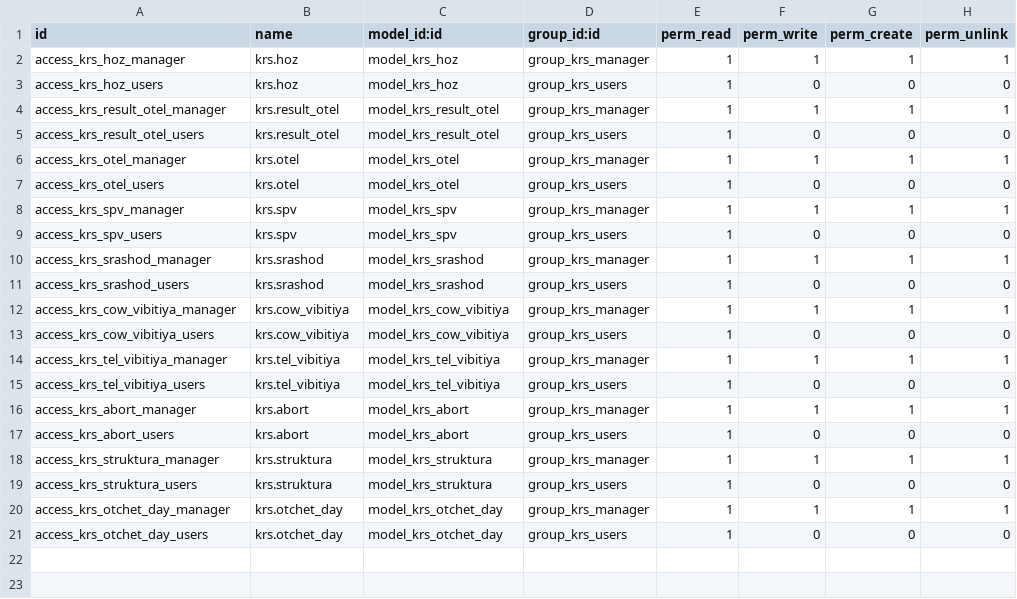
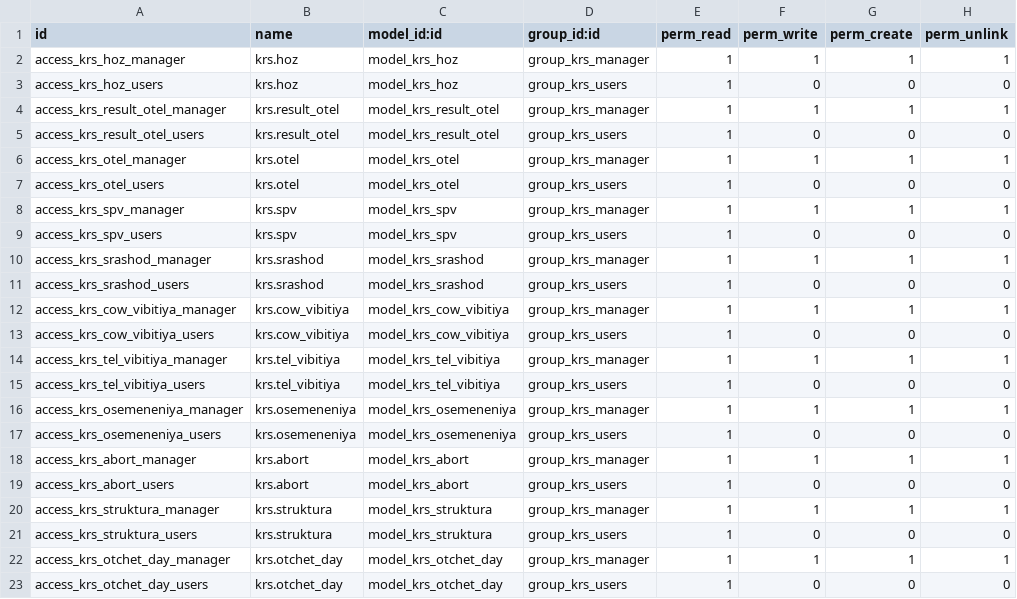
Before and after one commit to savrasovmisha/odoo-selhoz, a CSV file: addons/krs/security/ir.model.access.csv, drawn as a sheet; the diff names each change by its address in the sheet, - before the commit and + after, or states it on an @@ line.

```diff
--- a/addons/krs/security/ir.model.access.csv
+++ b/addons/krs/security/ir.model.access.csv
+row 16: access_krs_osemeneniya_manager | krs.osemeneniya | model_krs_osemeneniya | group_krs_manager | 1 | 1 | 1 | 1
+row 17: access_krs_osemeneniya_users | krs.osemeneniya | model_krs_osemeneniya | group_krs_users | 1 | 0 | 0 | 0
```
Also changed, not shown: 2 other files.
